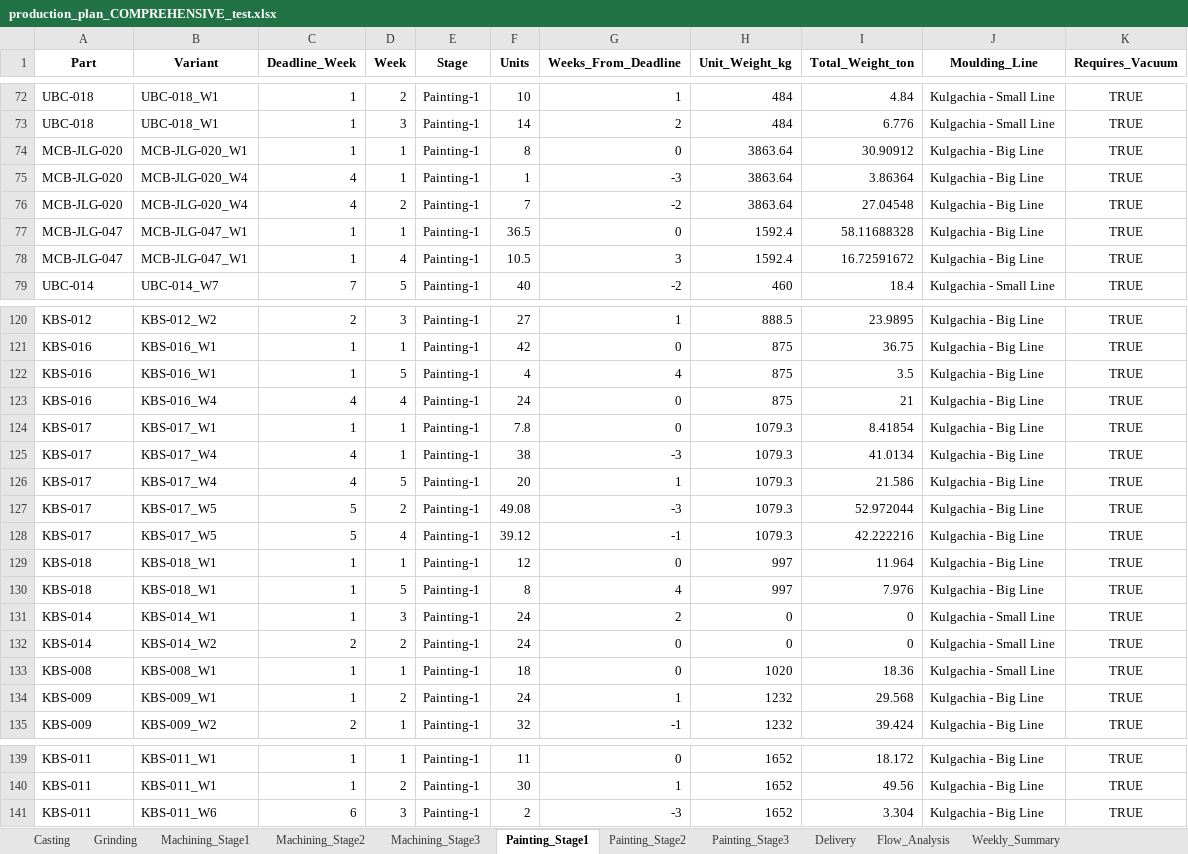
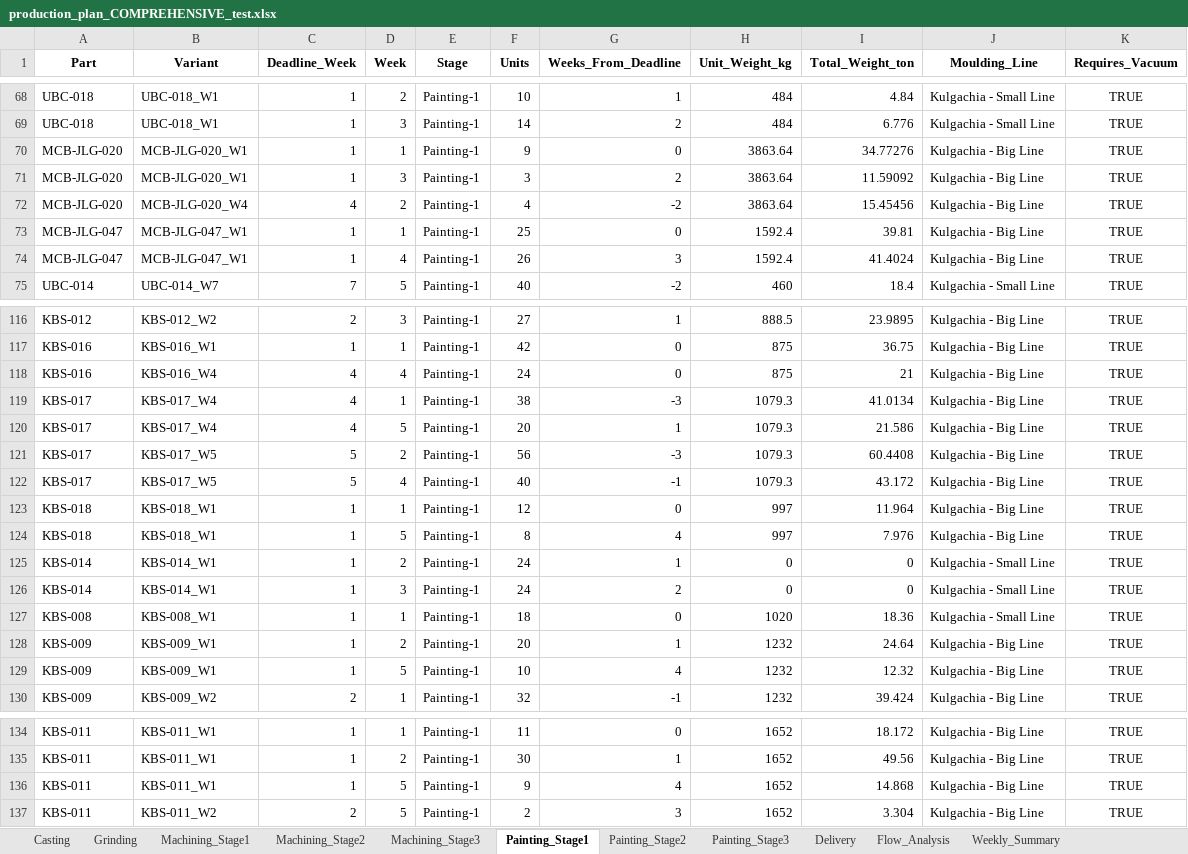
Before and after one commit to Monishkumarvr/PP-C, an Excel workbook: production_plan_COMPREHENSIVE_test.xlsx, sheet Painting_Stage1, drawn as a sheet; only a part is shown, gaps mark what is left out; values as stored, in another font and other column widths than the file's, no borders; removed rows and columns are numbered as before the commit, all else as after; the diff covers the shown part only; the diff names each change by its address in the sheet, - before the commit and + after, or states it on an @@ line.

```diff
--- a/production_plan_COMPREHENSIVE_test.xlsx (sheet Painting_Stage1)
+++ b/production_plan_COMPREHENSIVE_test.xlsx (sheet Painting_Stage1)
-F70 (Units): 8
+F70 (Units): 9
-I70 (Total_Weight_ton): 30.90912
+I70 (Total_Weight_ton): 34.77276
-B71 (Variant): MCB-JLG-020_W4
+B71 (Variant): MCB-JLG-020_W1
-C71 (Deadline_Week): 4
+C71 (Deadline_Week): 1
-D71 (Week): 1
+D71 (Week): 3
-F71 (Units): 1
+F71 (Units): 3
-G71 (Weeks_From_Deadline): -3
+G71 (Weeks_From_Deadline): 2
-I71 (Total_Weight_ton): 3.86364
+I71 (Total_Weight_ton): 11.59092
-F72 (Units): 7
+F72 (Units): 4
-I72 (Total_Weight_ton): 27.04548
+I72 (Total_Weight_ton): 15.45456
-F73 (Units): 36.5
+F73 (Units): 25
-I73 (Total_Weight_ton): 58.11688328
+I73 (Total_Weight_ton): 39.81
-F74 (Units): 10.5
+F74 (Units): 26
-I74 (Total_Weight_ton): 16.72591672
+I74 (Total_Weight_ton): 41.4024
-row 122: KBS-016 | KBS-016_W1 | 1 | 5 | Painting-1 | 4 | 4 | 875 | 3.5 | Kulgachia - Big Line | TRUE
-row 124: KBS-017 | KBS-017_W1 | 1 | 1 | Painting-1 | 7.8 | 0 | 1079.3 | 8.41854 | Kulgachia - Big Line | TRUE
-F121 (Units): 49.08
+F121 (Units): 56
-I121 (Total_Weight_ton): 52.972044
+I121 (Total_Weight_ton): 60.4408
-F122 (Units): 39.12
+F122 (Units): 40
-I122 (Total_Weight_ton): 42.222216
+I122 (Total_Weight_ton): 43.172
+row 125: KBS-014 | KBS-014_W1 | 1 | 2 | Painting-1 | 24 | 1 | 0 | 0 | Kulgachia - Small Line | TRUE
-row 132: KBS-014 | KBS-014_W2 | 2 | 2 | Painting-1 | 24 | 0 | 0 | 0 | Kulgachia - Small Line | TRUE
-F128 (Units): 24
+F128 (Units): 20
-I128 (Total_Weight_ton): 29.568
+I128 (Total_Weight_ton): 24.64
+row 129: KBS-009 | KBS-009_W1 | 1 | 5 | Painting-1 | 10 | 4 | 1232 | 12.32 | Kulgachia - Big Line | TRUE
+row 136: KBS-011 | KBS-011_W1 | 1 | 5 | Painting-1 | 9 | 4 | 1652 | 14.868 | Kulgachia - Big Line | TRUE
-B137 (Variant): KBS-011_W6
+B137 (Variant): KBS-011_W2
-C137 (Deadline_Week): 6
+C137 (Deadline_Week): 2
-D137 (Week): 3
+D137 (Week): 5
-G137 (Weeks_From_Deadline): -3
+G137 (Weeks_From_Deadline): 3
```
Also changed, not shown: 4 removed rows and 38 edited cells elsewhere in this sheet, sheet Part_Daily_Schedule, sheet Shipment_Allocation, sheet Shipment_Schedule, sheet Daily_Schedule, sheet Grinding, sheet Flow_Analysis, 13 more sheets.
